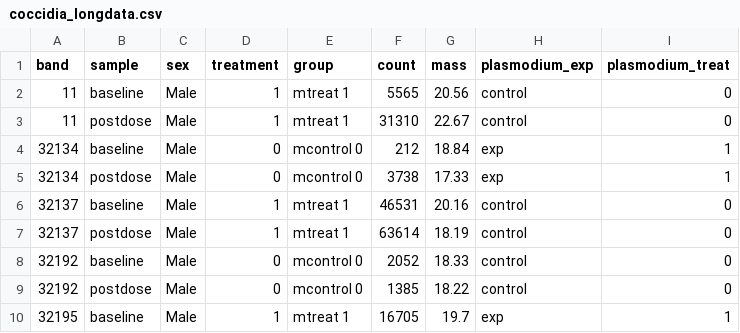
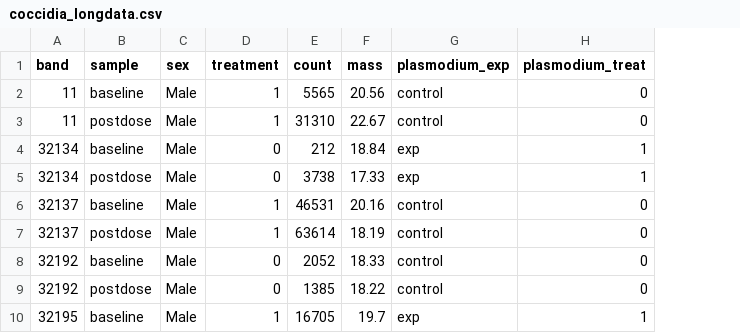
Before and after one commit to talbottkm/junco_ivermectin_coccidia, a CSV file: coccidia_longdata.csv, drawn as a sheet; only a part is shown; the diff names each change by its address in the sheet, - before the commit and + after, or states it on an @@ line.

Commit message:
Add files via upload
Updated versions of data files

```diff
--- a/coccidia_longdata.csv
+++ b/coccidia_longdata.csv
-column E (group), rows 2-10: mtreat 1 | mtreat 1 | mcontrol 0 | mcontrol 0 | mtreat 1 | mtreat 1 | mcontrol 0 | mcontrol 0 | mtreat 1
```
Also changed, not shown: coccidia_widedata.csv.
